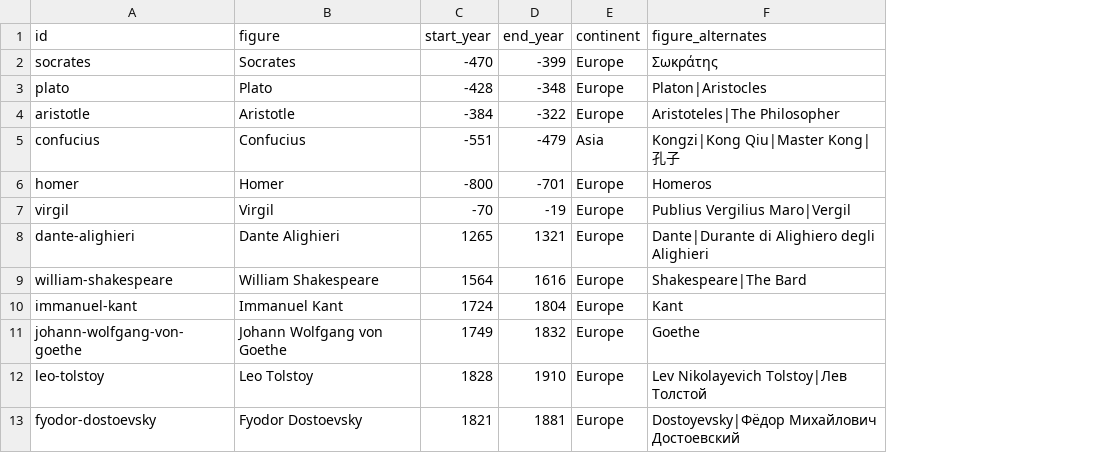
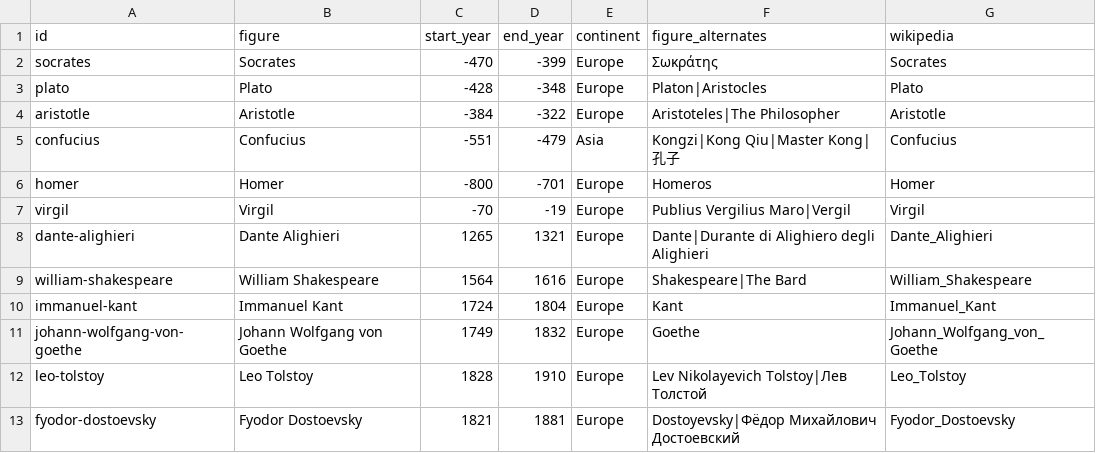
Before and after one commit to angussbj/quiz, a CSV file: public/data/history/leaders/cultural-leaders.csv, drawn as a sheet; only a part is shown; the diff names each change by its address in the sheet, - before the commit and + after, or states it on an @@ line.

```diff
--- a/public/data/history/leaders/cultural-leaders.csv
+++ b/public/data/history/leaders/cultural-leaders.csv
+column G (wikipedia), rows 2-13: Socrates | Plato | Aristotle | Confucius | Homer | Virgil | Dante_Alighieri | William_Shakespeare | Immanuel_Kant | Johann_Wolfgang_von_Goethe | Leo_Tolstoy | Fyodor_Dostoevsky
```
Also changed, not shown: public/data/bones-3d/bones.csv, public/data/capitals/world-capitals.csv, 36 other files.
